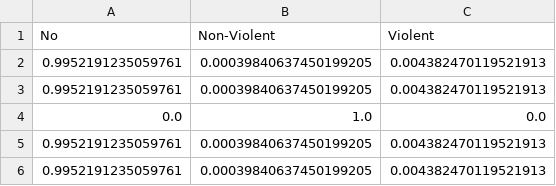
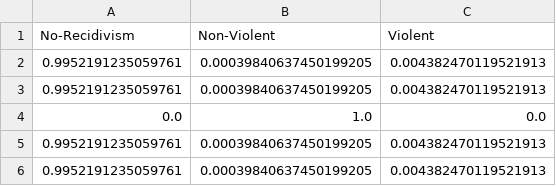
Before and after one commit to mkleinbort/Kaggle-COMPAS, a CSV file: sample_submission.csv, drawn as a sheet; only a part is shown.

Commit message:
Fixed column names

```diff
--- a/sample_submission.csv
+++ b/sample_submission.csv
@@ -1,2 +1,2 @@
-No,Non-Violent,Violent
+No-Recidivism,Non-Violent,Violent
 0.9952191235059761,0.00039840637450199205,0.004382470119521913
```
